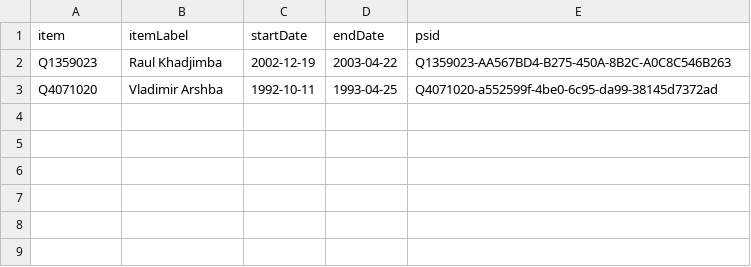
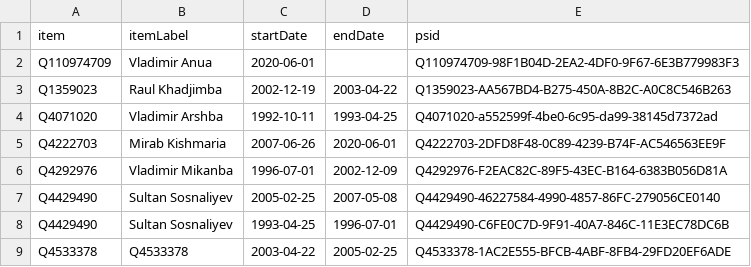
Before and after one commit to every-politician-scrapers/abkhazia-ministers, a CSV file: sources/defence-minister/wikidata.csv, drawn as a sheet; the diff names each change by its address in the sheet, - before the commit and + after, or states it on an @@ line.

Commit message:
Compare external sources to Wikidata

```diff
--- a/sources/defence-minister/wikidata.csv
+++ b/sources/defence-minister/wikidata.csv
+row 2: Q110974709 | Vladimir Anua | 2020-06-01 |  | Q110974709-98F1B04D-2EA2-4DF0-9F67-6E3B779983F3
+row 5: Q4222703 | Mirab Kishmaria | 2007-06-26 | 2020-06-01 | Q4222703-2DFD8F48-0C89-4239-B74F-AC546563EE9F
+row 6: Q4292976 | Vladimir Mikanba | 1996-07-01 | 2002-12-09 | Q4292976-F2EAC82C-89F5-43EC-B164-6383B056D81A
+row 7: Q4429490 | Sultan Sosnaliyev | 2005-02-25 | 2007-05-08 | Q4429490-46227584-4990-4857-86FC-279056CE0140
+row 8: Q4429490 | Sultan Sosnaliyev | 1993-04-25 | 1996-07-01 | Q4429490-C6FE0C7D-9F91-40A7-846C-11E3EC78DC6B
+row 9: Q4533378 | Q4533378 | 2003-04-22 | 2005-02-25 | Q4533378-1AC2E555-BFCB-4ABF-8FB4-29FD20EF6ADE
```
Also changed, not shown: sources/defence-minister/diff.csv, sources/internal-minister/diff.csv, 1 other file.
